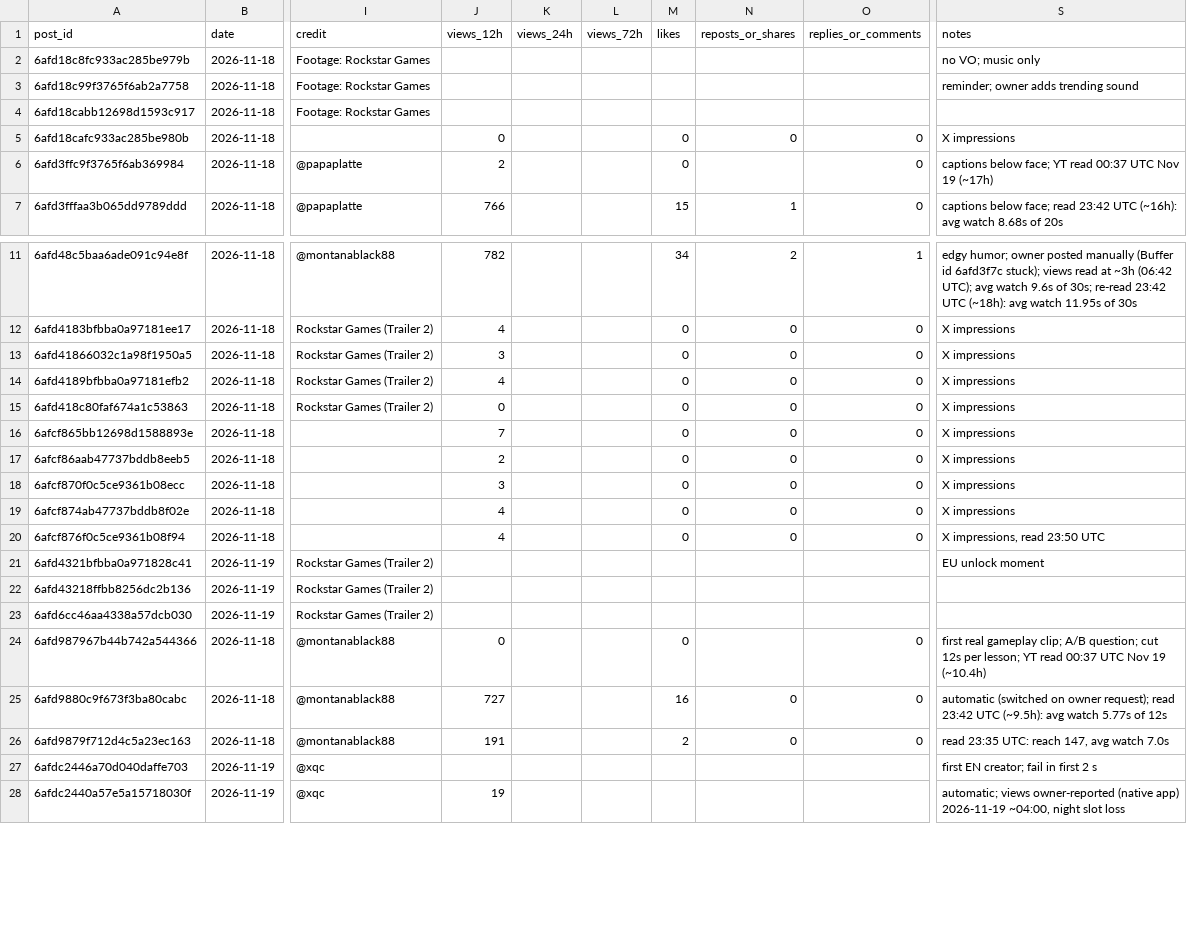
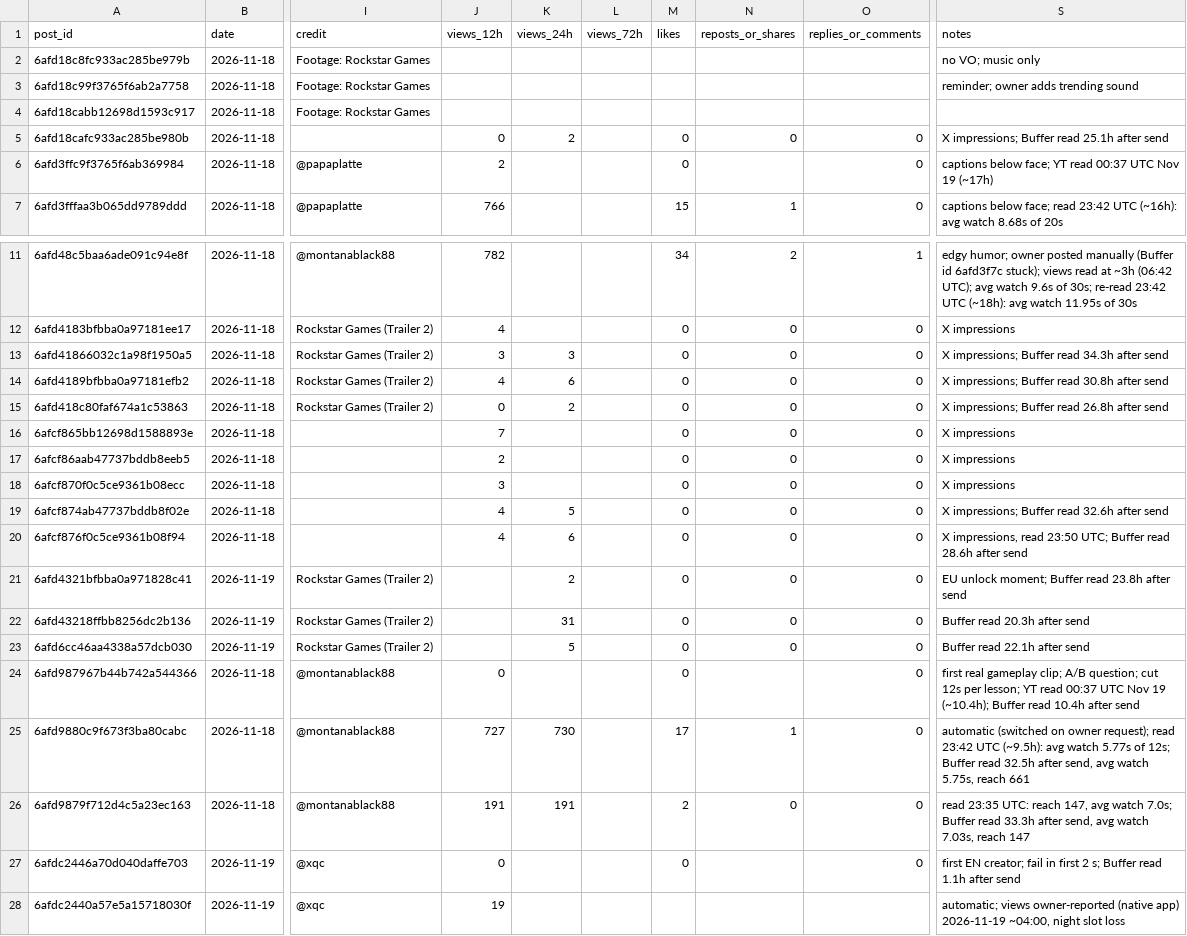
Before and after one commit to 73Cosmin/gta6channel, a CSV file: scoreboard.csv, drawn as a sheet; only a part is shown, gaps mark what is left out; the diff covers the shown part only; the diff names each change by its address in the sheet, - before the commit and + after, or states it on an @@ line.

```diff
--- a/scoreboard.csv
+++ b/scoreboard.csv
-K5 (views_24h): (empty)
+K5 (views_24h): 2
-S5 (notes): X impressions
+S5 (notes): X impressions; Buffer read 25.1h after send
-K13 (views_24h): (empty)
+K13 (views_24h): 3
-S13 (notes): X impressions
+S13 (notes): X impressions; Buffer read 34.3h after send
-K14 (views_24h): (empty)
+K14 (views_24h): 6
-S14 (notes): X impressions
+S14 (notes): X impressions; Buffer read 30.8h after send
-K15 (views_24h): (empty)
+K15 (views_24h): 2
-S15 (notes): X impressions
+S15 (notes): X impressions; Buffer read 26.8h after send
-K19 (views_24h): (empty)
+K19 (views_24h): 5
-S19 (notes): X impressions
+S19 (notes): X impressions; Buffer read 32.6h after send
-K20 (views_24h): (empty)
+K20 (views_24h): 6
-S20 (notes): X impressions, read 23:50 UTC
+S20 (notes): X impressions, read 23:50 UTC; Buffer read 28.6h after send
-K21 (views_24h): (empty)
+K21 (views_24h): 2
-M21:M23 (likes): (empty)
+M21:M23 (likes): 0
-N21:N23 (reposts_or_shares): (empty)
+N21:N23 (reposts_or_shares): 0
-O21:O23 (replies_or_comments): (empty)
+O21:O23 (replies_or_comments): 0
-S21 (notes): EU unlock moment
+S21 (notes): EU unlock moment; Buffer read 23.8h after send
-K22 (views_24h): (empty)
+K22 (views_24h): 31
-S22 (notes): (empty)
+S22 (notes): Buffer read 20.3h after send
-K23 (views_24h): (empty)
+K23 (views_24h): 5
-S23 (notes): (empty)
+S23 (notes): Buffer read 22.1h after send
-S24 (notes): …Nov 19 (~10.4h)
+S24 (notes): …Nov 19 (~10.4h); Buffer read 10.4h after send
-K25 (views_24h): (empty)
+K25 (views_24h): 730
-M25 (likes): 16
+M25 (likes): 17
-N25 (reposts_or_shares): 0
+N25 (reposts_or_shares): 1
-S25 (notes): …5.77s of 12s
+S25 (notes): …5.77s of 12s; Buffer read 32.5h after send, avg watch 5.75s, reach 661
-K26 (views_24h): (empty)
+K26 (views_24h): 191
-S26 (notes): …avg watch 7.0s
+S26 (notes): …avg watch 7.0s; Buffer read 33.3h after send, avg watch 7.03s, reach 147
-J27 (views_12h): (empty)
+J27 (views_12h): 0
-M27 (likes): (empty)
+M27 (likes): 0
-O27 (replies_or_comments): (empty)
+O27 (replies_or_comments): 0
-S27 (notes): …first 2 s
+S27 (notes): …first 2 s; Buffer read 1.1h after send
```
Also changed, not shown: 96 edited cells elsewhere in this file, 7 other files.
